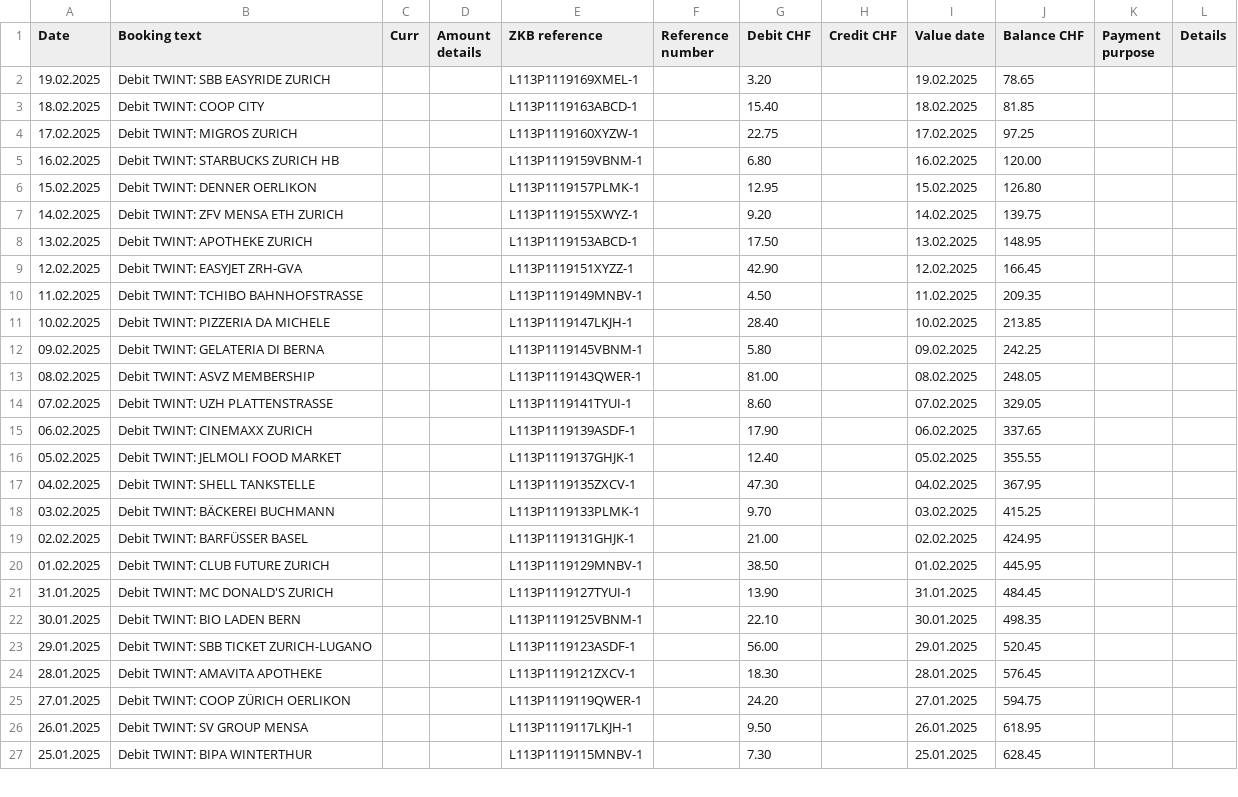
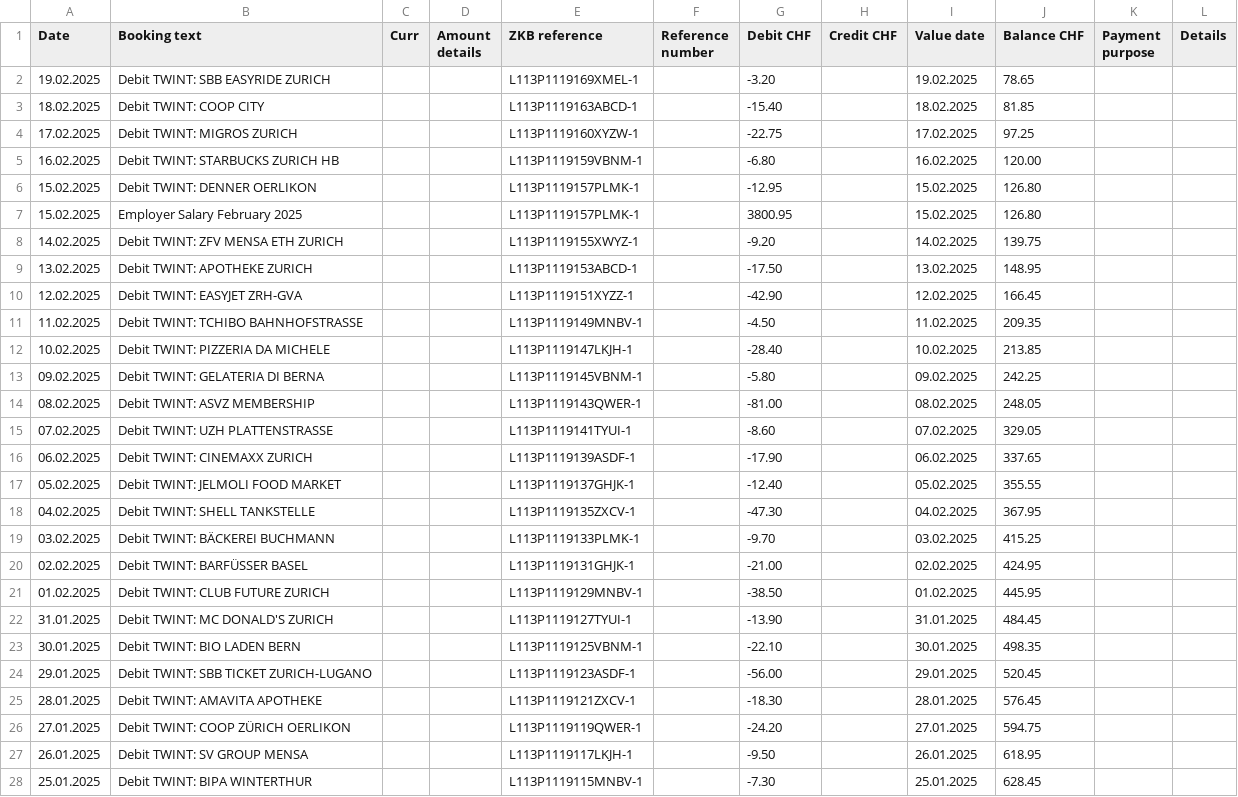
Before and after one commit to duxirosenberg/trace_ai, a CSV file: csvs/zkb.csv, drawn as a sheet; only a part is shown; addresses are those after the commit; the diff covers the shown part only; the diff names each change by its address in the sheet, - before the commit and + after, or states it on an @@ line.

```diff
--- a/csvs/zkb.csv
+++ b/csvs/zkb.csv
-G2 (Debit CHF): 3.20
+G2 (Debit CHF): -3.20
-G3 (Debit CHF): 15.40
+G3 (Debit CHF): -15.40
-G4 (Debit CHF): 22.75
+G4 (Debit CHF): -22.75
-G5 (Debit CHF): 6.80
+G5 (Debit CHF): -6.80
-G6 (Debit CHF): 12.95
+G6 (Debit CHF): -12.95
+row 7: 15.02.2025 | Employer Salary February 2025 |  |  | L113P1119157PLMK-1 |  | 3800.95 |  | 15.02.2025 | 126.80
-G8 (Debit CHF): 9.20
+G8 (Debit CHF): -9.20
-G9 (Debit CHF): 17.50
+G9 (Debit CHF): -17.50
-G10 (Debit CHF): 42.90
+G10 (Debit CHF): -42.90
-G11 (Debit CHF): 4.50
+G11 (Debit CHF): -4.50
-G12 (Debit CHF): 28.40
+G12 (Debit CHF): -28.40
-G13 (Debit CHF): 5.80
+G13 (Debit CHF): -5.80
-G14 (Debit CHF): 81.00
+G14 (Debit CHF): -81.00
-G15 (Debit CHF): 8.60
+G15 (Debit CHF): -8.60
-G16 (Debit CHF): 17.90
+G16 (Debit CHF): -17.90
-G17 (Debit CHF): 12.40
+G17 (Debit CHF): -12.40
-G18 (Debit CHF): 47.30
+G18 (Debit CHF): -47.30
-G19 (Debit CHF): 9.70
+G19 (Debit CHF): -9.70
-G20 (Debit CHF): 21.00
+G20 (Debit CHF): -21.00
-G21 (Debit CHF): 38.50
+G21 (Debit CHF): -38.50
-G22 (Debit CHF): 13.90
+G22 (Debit CHF): -13.90
-G23 (Debit CHF): 22.10
+G23 (Debit CHF): -22.10
-G24 (Debit CHF): 56.00
+G24 (Debit CHF): -56.00
-G25 (Debit CHF): 18.30
+G25 (Debit CHF): -18.30
-G26 (Debit CHF): 24.20
+G26 (Debit CHF): -24.20
-G27 (Debit CHF): 9.50
+G27 (Debit CHF): -9.50
-G28 (Debit CHF): 7.30
+G28 (Debit CHF): -7.30
```
Also changed, not shown: 6 edited cells elsewhere in this file, 4 other files.
